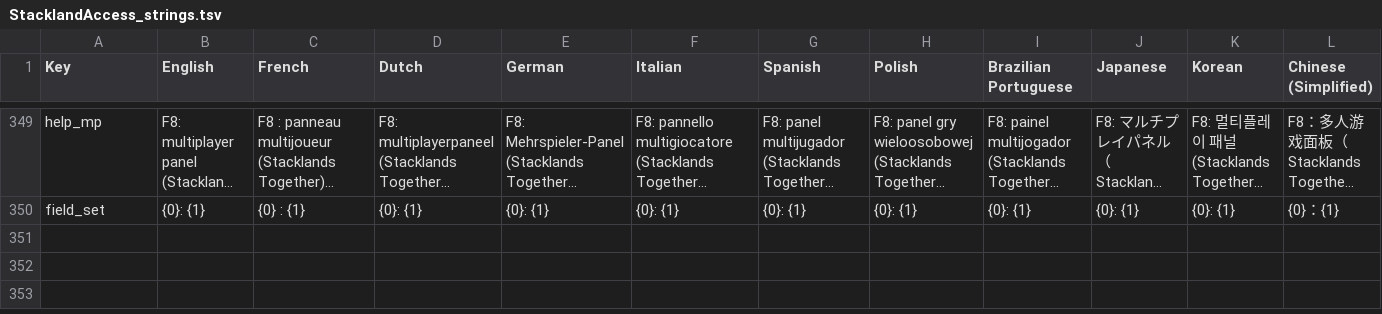
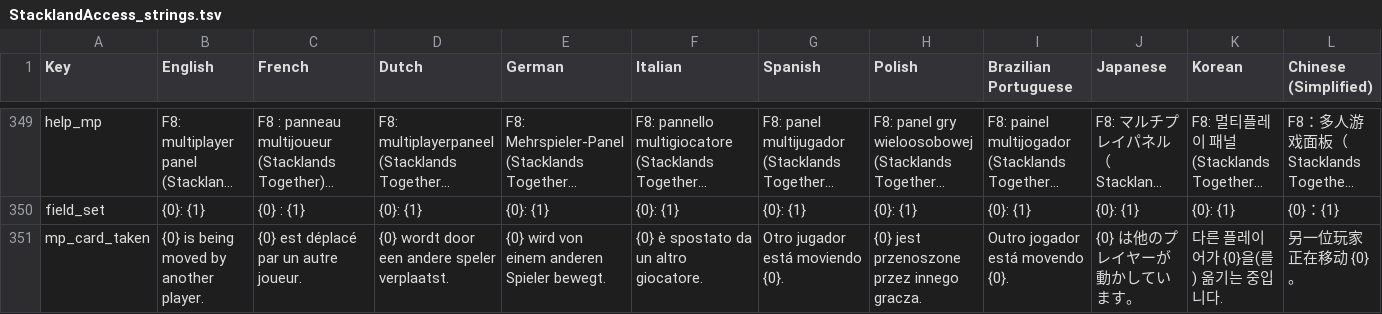
Before and after one commit to kaminosekai54/StacklandAccess, a TSV file: StacklandAccess_strings.tsv, drawn as a sheet; only a part is shown, gaps mark what is left out; long unchanged cells end in …; rows hold the shown columns only; the diff names each change by its address in the sheet, - before the commit and + after, or states it on an @@ line.

```diff
--- a/StacklandAccess_strings.tsv
+++ b/StacklandAccess_strings.tsv
+row 351: mp_card_taken | {0} is being moved by another player. | {0} est déplacé par un autre joueur. | {0} wordt door een andere speler verplaatst. | {0} wird von einem anderen Spieler bewegt. | {0} è spostato da un altro giocatore. | Otro jugador está moviendo {0}. | {0} jest przenoszone przez innego gracza. | Outro jogador está movendo {0}. | {0} は他のプレイヤーが動かしています。 | 다른 플레이어가 {0}을(를) 옮기는 중입니다. | 另一位玩家正在移动 {0}。
```
Also changed, not shown: 2 other files.
